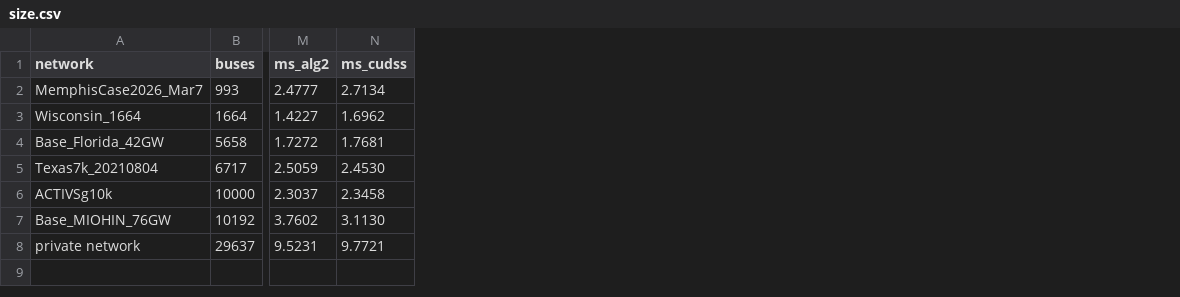
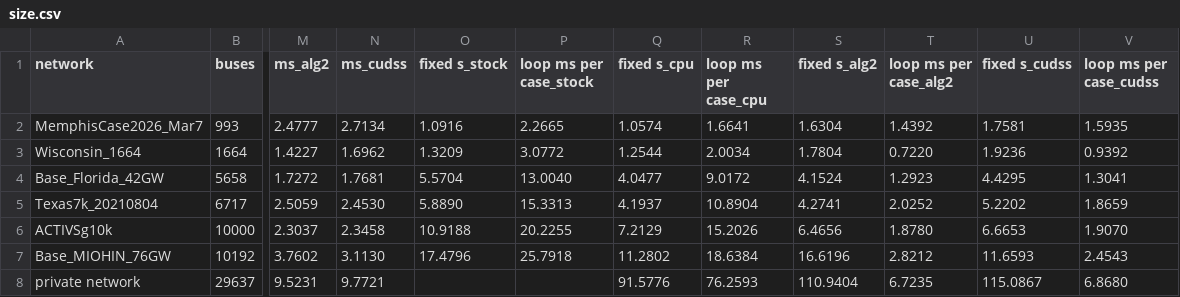
Before and after one commit to alexluhuang/GridLens-Solver-GPU, a CSV file: docs/gpu_n1/report/figures/size.csv, drawn as a sheet; only a part is shown, gaps mark what is left out; the diff names each change by its address in the sheet, - before the commit and + after, or states it on an @@ line.

```diff
--- a/docs/gpu_n1/report/figures/size.csv
+++ b/docs/gpu_n1/report/figures/size.csv
+column O (fixed s_stock), rows 2-7: 1.0916 | 1.3209 | 5.5704 | 5.8890 | 10.9188 | 17.4796
+column P (loop ms per case_stock), rows 2-7: 2.2665 | 3.0772 | 13.0040 | 15.3313 | 20.2255 | 25.7918
+column Q (fixed s_cpu), rows 2-8: 1.0574 | 1.2544 | 4.0477 | 4.1937 | 7.2129 | 11.2802 | 91.5776
+column R (loop ms per case_cpu), rows 2-8: 1.6641 | 2.0034 | 9.0172 | 10.8904 | 15.2026 | 18.6384 | 76.2593
+column S (fixed s_alg2), rows 2-8: 1.6304 | 1.7804 | 4.1524 | 4.2741 | 6.4656 | 16.6196 | 110.9404
+column T (loop ms per case_alg2), rows 2-8: 1.4392 | 0.7220 | 1.2923 | 2.0252 | 1.8780 | 2.8212 | 6.7235
+column U (fixed s_cudss), rows 2-8: 1.7581 | 1.9236 | 4.4295 | 5.2202 | 6.6653 | 11.6593 | 115.0867
+column V (loop ms per case_cudss), rows 2-8: 1.5935 | 0.9392 | 1.3041 | 1.8659 | 1.9070 | 2.4543 | 6.8680
```
Also changed, not shown: docs/gpu_n1/report/figures/savings.csv, docs/gpu_n1/report/figures/steps.csv, 5 other files.
